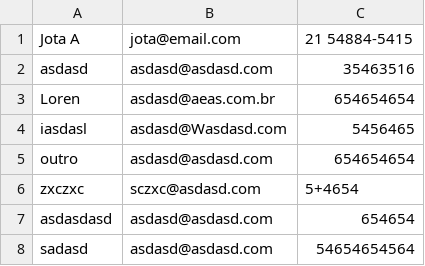
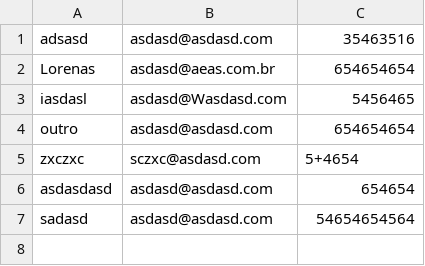
Before and after one commit to israelcena/beacademy-devstart-introducaophp, a CSV file: public/telas/dados/contatos.csv, drawn as a sheet.

```diff
--- a/public/telas/dados/contatos.csv
+++ b/public/telas/dados/contatos.csv
@@ -1,4 +1,3 @@
-Jota A,jota@email.com,21 54884-5415
-asdasd,asdasd@asdasd.com,35463516
-Loren,asdasd@aeas.com.br,654654654
+adsasd,asdasd@asdasd.com,35463516
+Lorenas,asdasd@aeas.com.br,654654654
 iasdasl,asdasd@Wasdasd.com,5456465
```
Also changed, not shown: 4 other files.
